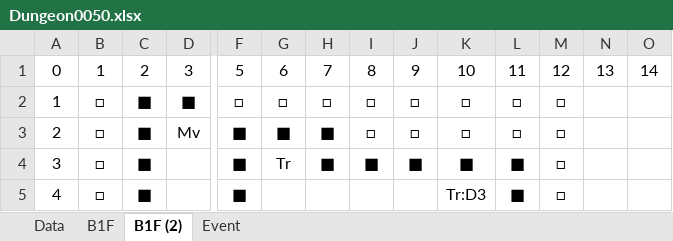
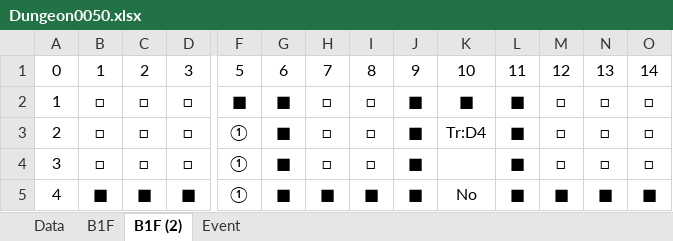
Before and after one commit to seedsclaft/hibikakeut, an Excel workbook: Assets/Data/Dungeon0050.xlsx, sheet B1F (2), drawn as a sheet; only a part is shown, gaps mark what is left out; values as stored, in another font and other column widths than the file's, no borders; the diff covers the shown part only; the diff names each change by its address in the sheet, - before the commit and + after, or states it on an @@ line.

```diff
--- a/Assets/Data/Dungeon0050.xlsx (sheet B1F (2))
+++ b/Assets/Data/Dungeon0050.xlsx (sheet B1F (2))
-C2:C4: ■
+C2:C4: □
-D2: ■
+D2: □
-F2: □
+F2: ■
-G2: □
+G2: ■
-J2:J3: □
+J2:J3: ■
-K2: □
+K2: ■
-L2:L3: □
+L2:L3: ■
-N2:N4: (empty)
+N2:N4: □
-O2:O4: (empty)
+O2:O4: □
-D3: Mv
+D3: □
-F3:F5: ■
+F3:F5: ①
-H3:H4: ■
+H3:H4: □
-K3: □
+K3: Tr:D4
-D4: (empty)
+D4: □
-G4: Tr
+G4: ■
-I4: ■
+I4: □
-K4: ■
+K4: (empty)
-B5: □
+B5: ■
-D5: (empty)
+D5: ■
-G5: (empty)
+G5: ■
-H5: (empty)
+H5: ■
-I5: (empty)
+I5: ■
-J5: (empty)
+J5: ■
-K5: Tr:D3
+K5: No
-M5: □
+M5: ■
-N5: (empty)
+N5: ■
-O5: (empty)
+O5: ■
```
Also changed, not shown: 97 edited cells elsewhere in this sheet, sheet B1F, sheet Event, sheet Data, Assets/Data/Adventures.xlsx, Assets/Data/Dungeon0051.xlsx, 24 other files.
